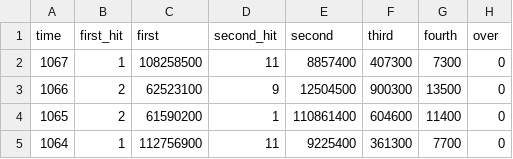
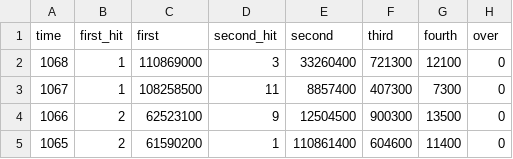
Before and after one commit to kashitan/loto6, a CSV file: results.csv, drawn as a sheet; only a part is shown; the shorter side is filled out with more unchanged rows; the diff names each change by its address in the sheet, - before the commit and + after, or states it on an @@ line.

Commit message:
update results (1068)

```diff
--- a/results.csv
+++ b/results.csv
+row 2: 1068 | 1 | 110869000 | 3 | 33260400 | 721300 | 12100 | 0
```
Also changed, not shown: numbers.csv, 1 other file.
